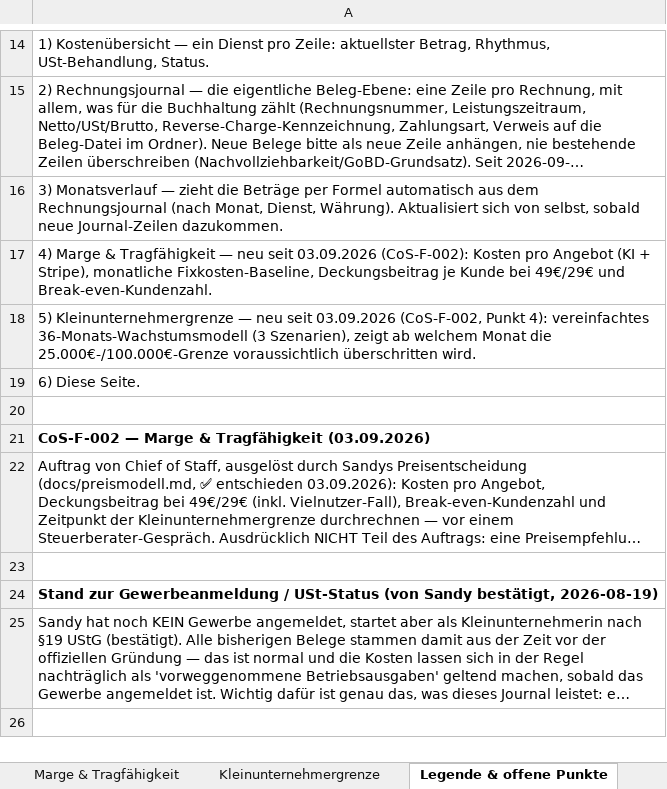
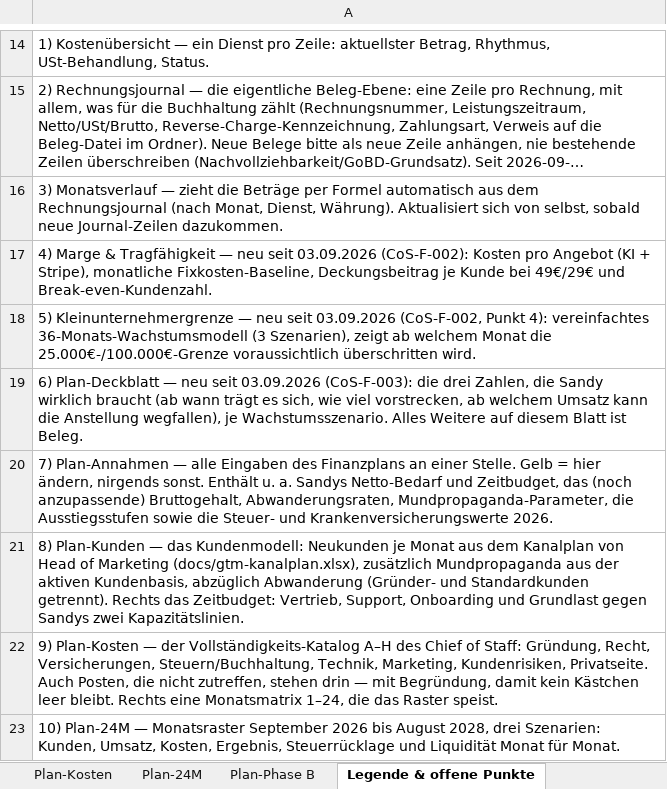
Before and after one commit to einfachanfrage/sofortangebot, an Excel workbook: docs/kostenuebersicht-finance.xlsx, sheet Legende & offene Punkte, drawn as a sheet; only a part is shown, gaps mark what is left out; the shorter side is filled out with more unchanged rows; long unchanged cells end in …; values as stored, in another font and other column widths than the file's, no borders; the diff covers the shown part only; the diff names each change by its address in the sheet, - before the commit and + after, or states it on an @@ line.

```diff
--- a/docs/kostenuebersicht-finance.xlsx (sheet Legende & offene Punkte)
+++ b/docs/kostenuebersicht-finance.xlsx (sheet Legende & offene Punkte)
+sheet tab: Plan-Kosten
+sheet tab: Plan-24M
+sheet tab: Plan-Phase B
-A19: 6) Diese Seite.
+A19: 6) Plan-Deckblatt — neu seit 03.09.2026 (CoS-F-003): die drei Zahlen, die Sandy wirklich braucht (ab wann trägt es sich, wie viel vorstrecken, ab welchem Umsatz kann die Anstellung wegfallen), je Wachstumsszenario. Alles Weitere auf diesem Blatt ist Beleg.
+row 20: 7) Plan-Annahmen — alle Eingaben des Finanzplans an einer Stelle. Gelb = hier ändern, nirgends sonst. Enthält u. a. Sandys Netto-Bedarf und Zeitbudget, das (noch anzupassende) Bruttogehalt, Abwanderungsraten, Mundpropaganda-Parameter, die Ausstiegsstufen sowie die Steuer- und Krankenversicherungswerte 2026.
+row 21: 8) Plan-Kunden — das Kundenmodell: Neukunden je Monat aus dem Kanalplan von Head of Marketing (docs/gtm-kanalplan.xlsx), zusätzlich Mundpropaganda aus der aktiven Kundenbasis, abzüglich Abwanderung (Gründer- und Standardkunden getrennt). Rechts das Zeitbudget: Vertrieb, Support, Onboarding und Grundlast gegen Sandys zwei Kapazitätslinien.
+row 22: 9) Plan-Kosten — der Vollständigkeits-Katalog A–H des Chief of Staff: Gründung, Recht, Versicherungen, Steuern/Buchhaltung, Technik, Marketing, Kundenrisiken, Privatseite. Auch Posten, die nicht zutreffen, stehen drin — mit Begründung, damit kein Kästchen leer bleibt. Rechts eine Monatsmatrix 1–24, die das Raster speist.
+row 23: 10) Plan-24M — Monatsraster September 2026 bis August 2028, drei Szenarien: Kunden, Umsatz, Kosten, Ergebnis, Steuerrücklage und Liquidität Monat für Monat.
```
Also changed, not shown: 5 added rows elsewhere in this sheet, sheet Kleinunternehmergrenze, other sheet tabs, 1 other file.
